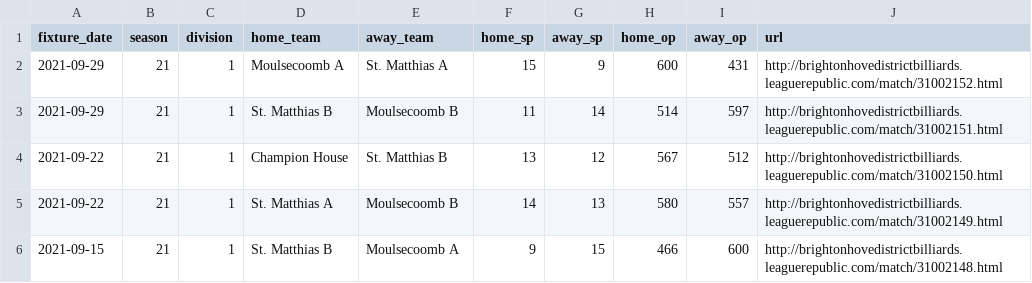
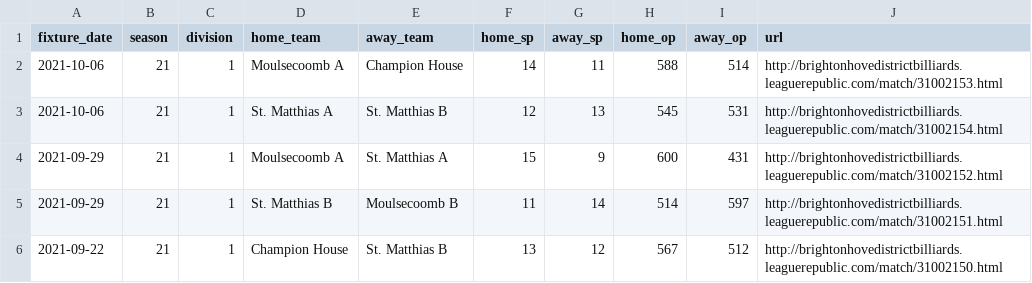
Before and after one commit to sheepworrier/bhdbsl, a CSV file: Billiards-match-scores.csv, drawn as a sheet; only a part is shown; the shorter side is filled out with more unchanged rows; the diff names each change by its address in the sheet, - before the commit and + after, or states it on an @@ line.

```diff
--- a/Billiards-match-scores.csv
+++ b/Billiards-match-scores.csv
+row 2: 2021-10-06 | 21 | 1 | Moulsecoomb A | Champion House | 14 | 11 | 588 | 514 | http://brightonhovedistrictbilliards.leaguerepublic.com/match/31002153.html
+row 3: 2021-10-06 | 21 | 1 | St. Matthias A | St. Matthias B | 12 | 13 | 545 | 531 | http://brightonhovedistrictbilliards.leaguerepublic.com/match/31002154.html
```
Also changed, not shown: Billiards-breaks.csv, Billiards-frame-scores.csv.
